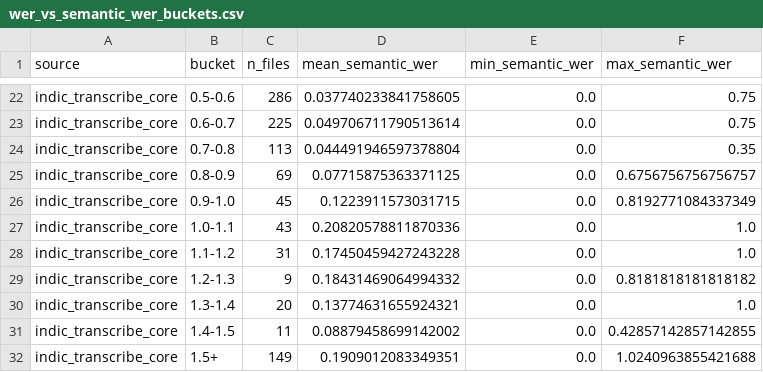
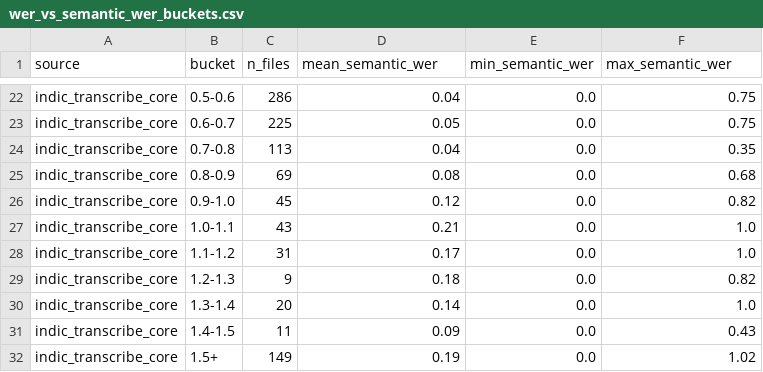
Before and after one commit to hemap20/os_moderation, a CSV file: analysis_results/wer_vs_semantic_wer_buckets.csv, drawn as a sheet; only a part is shown, gaps mark what is left out; the diff covers the shown part only; the diff names each change by its address in the sheet, - before the commit and + after, or states it on an @@ line.

```diff
--- a/analysis_results/wer_vs_semantic_wer_buckets.csv
+++ b/analysis_results/wer_vs_semantic_wer_buckets.csv
-D22 (mean_semantic_wer): 0.037740233841758605
+D22 (mean_semantic_wer): 0.04
-D23 (mean_semantic_wer): 0.049706711790513614
+D23 (mean_semantic_wer): 0.05
-D24 (mean_semantic_wer): 0.044491946597378804
+D24 (mean_semantic_wer): 0.04
-D25 (mean_semantic_wer): 0.07715875363371125
+D25 (mean_semantic_wer): 0.08
-F25 (max_semantic_wer): 0.6756756756756757
+F25 (max_semantic_wer): 0.68
-D26 (mean_semantic_wer): 0.1223911573031715
+D26 (mean_semantic_wer): 0.12
-F26 (max_semantic_wer): 0.8192771084337349
+F26 (max_semantic_wer): 0.82
-D27 (mean_semantic_wer): 0.20820578811870336
+D27 (mean_semantic_wer): 0.21
-D28 (mean_semantic_wer): 0.17450459427243228
+D28 (mean_semantic_wer): 0.17
-D29 (mean_semantic_wer): 0.18431469064994332
+D29 (mean_semantic_wer): 0.18
-F29 (max_semantic_wer): 0.8181818181818182
+F29 (max_semantic_wer): 0.82
-D30 (mean_semantic_wer): 0.13774631655924321
+D30 (mean_semantic_wer): 0.14
-D31 (mean_semantic_wer): 0.08879458699142002
+D31 (mean_semantic_wer): 0.09
-F31 (max_semantic_wer): 0.42857142857142855
+F31 (max_semantic_wer): 0.43
-D32 (mean_semantic_wer): 0.1909012083349351
+D32 (mean_semantic_wer): 0.19
-F32 (max_semantic_wer): 1.0240963855421688
+F32 (max_semantic_wer): 1.02
```
Also changed, not shown: 32 edited cells elsewhere in this file, analysis_results/cer_vs_semantic_wer_buckets.csv, analysis_results/confidence_buckets_logprob_confidence.csv, 21 other files.
